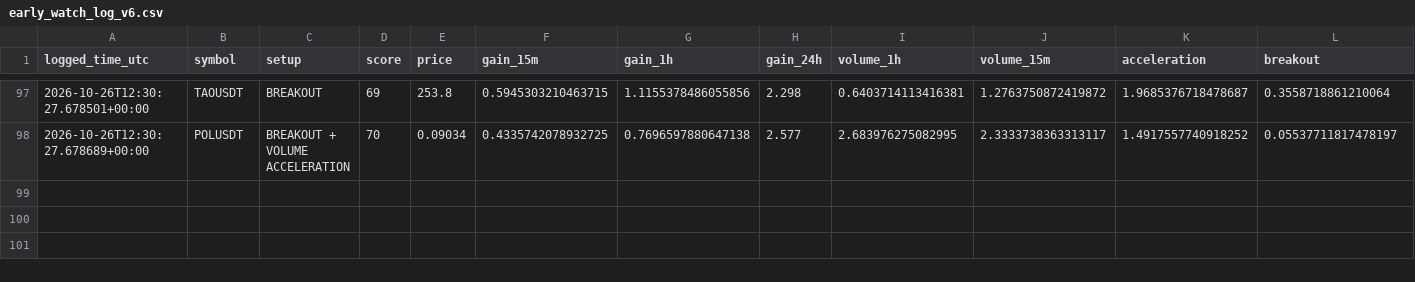
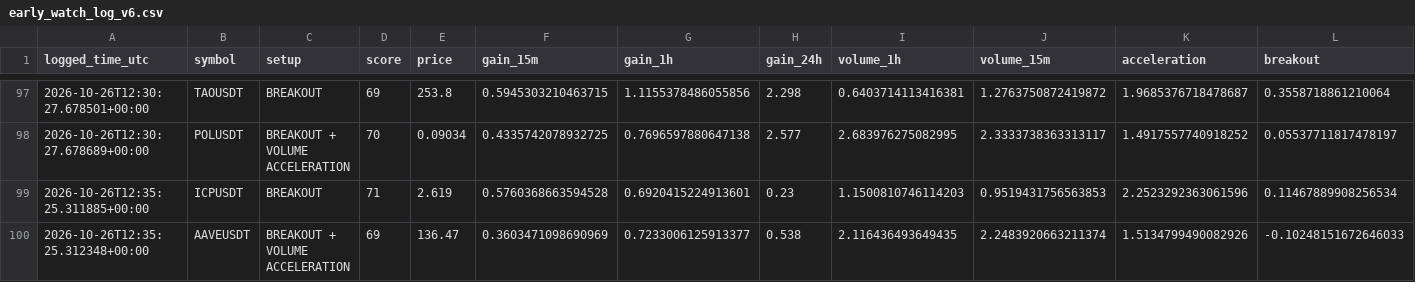
Before and after one commit to solom20232007/v6, a CSV file: early_watch_log_v6.csv, drawn as a sheet; only a part is shown, gaps mark what is left out; rows hold the shown columns only; the diff names each change by its address in the sheet, - before the commit and + after, or states it on an @@ line.

```diff
--- a/early_watch_log_v6.csv
+++ b/early_watch_log_v6.csv
+row 99: 2026-10-26T12:35:25.311885+00:00 | ICPUSDT | BREAKOUT | 71 | 2.619 | 0.5760368663594528 | 0.6920415224913601 | 0.23 | 1.1500810746114203 | 0.9519431756563853 | 2.2523292363061596 | 0.11467889908256534
+row 100: 2026-10-26T12:35:25.312348+00:00 | AAVEUSDT | BREAKOUT + VOLUME ACCELERATION | 69 | 136.47 | 0.3603471098690969 | 0.7233006125913377 | 0.538 | 2.116436493649435 | 2.2483920663211374 | 1.5134799490082926 | -0.10248151672646033
```
Also changed, not shown: early_scan_diagnostics_v6.csv, 1 other file.
